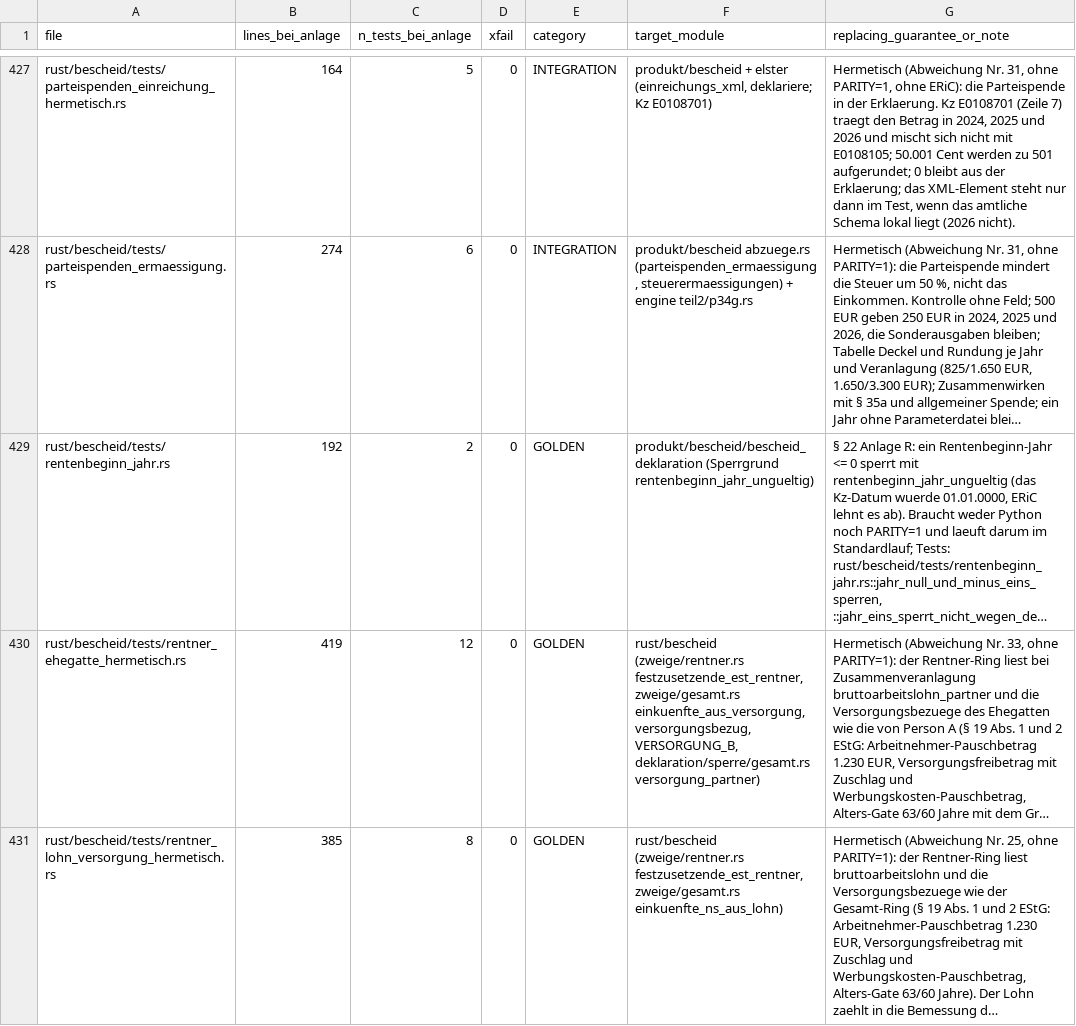
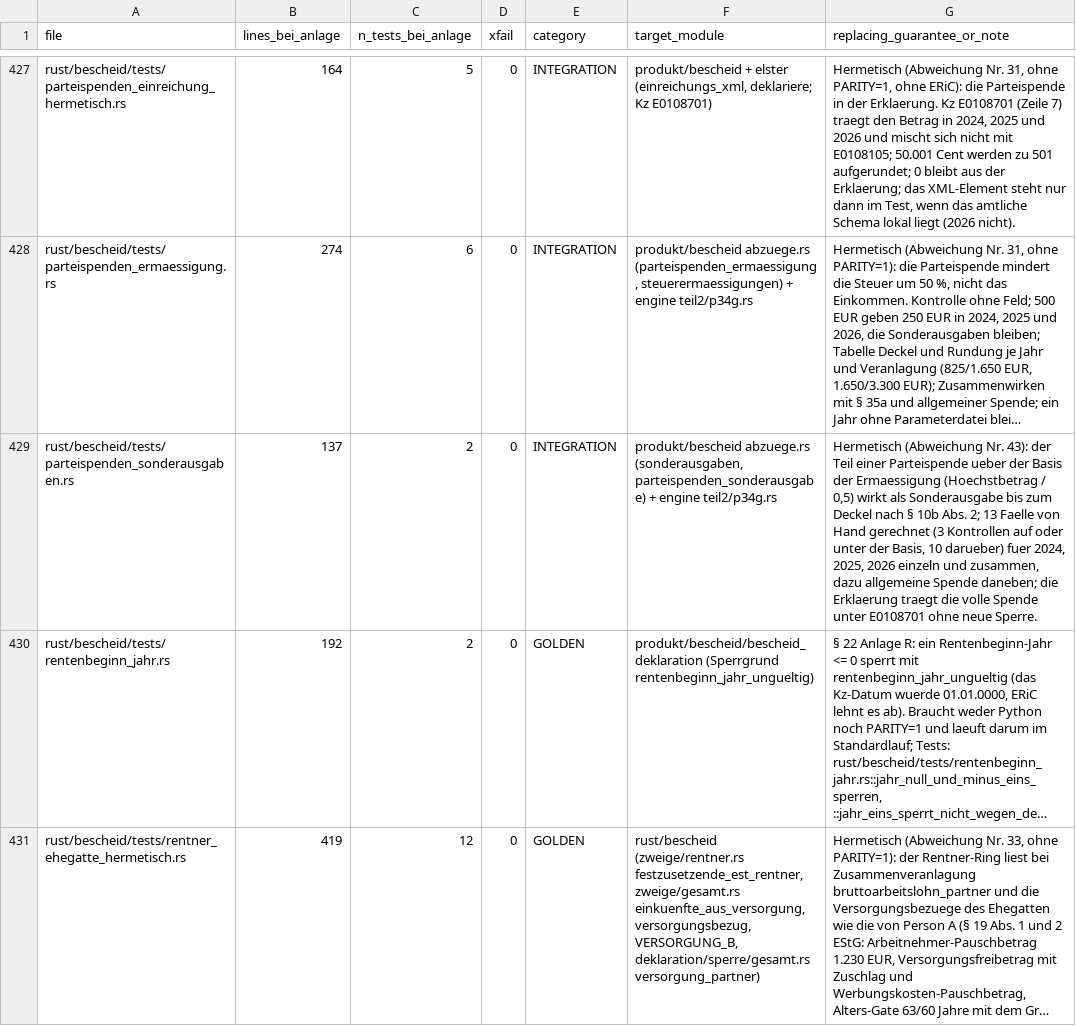
Before and after one commit to juliuswiener/taxgraph, a TSV file: rust/TESTMAP.tsv, drawn as a sheet; only a part is shown, gaps mark what is left out; the shorter side is filled out with more unchanged rows; long unchanged cells end in …; the diff names each change by its address in the sheet, - before the commit and + after, or states it on an @@ line.

Commit message:
test(bescheid): Parteispende ueber der Basis als Sonderausgabe (§ 10b Abs. 2), roter Stand 10 von 13 Faellen
13 Faelle von Hand gerechnet (3 Kontrollen auf oder unter der Basis gruen, 10 darueber rot: Sonderausgaben 0 statt Soll). Die Ermaessigung stimmt in allen 13. Die Erklaerung traegt die volle Spende unter E0108701 (gruen, bleibt).

```diff
--- a/rust/TESTMAP.tsv
+++ b/rust/TESTMAP.tsv
+row 429: rust/bescheid/tests/parteispenden_sonderausgaben.rs | 137 | 2 | 0 | INTEGRATION | produkt/bescheid abzuege.rs (sonderausgaben, parteispenden_sonderausgabe) + engine teil2/p34g.rs | Hermetisch (Abweichung Nr. 43): der Teil einer Parteispende ueber der Basis der Ermaessigung (Hoechstbetrag / 0,5) wirkt als Sonderausgabe bis zum Deckel nach § 10b Abs. 2; 13 Faelle von Hand gerechnet (3 Kontrollen auf oder unter der Basis, 10 darueber) fuer 2024, 2025, 2026 einzeln und zusammen, dazu allgemeine Spende daneben; die Erklaerung traegt die volle Spende unter E0108701 ohne neue Sperre.
```
Also changed, not shown: 1 other file.
